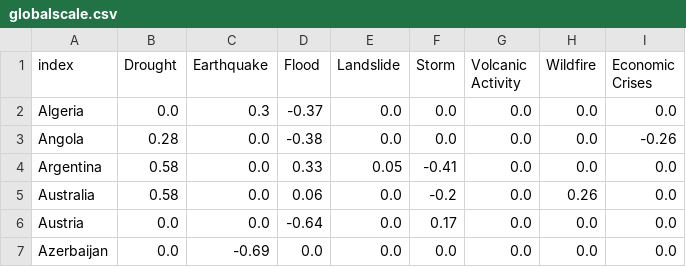
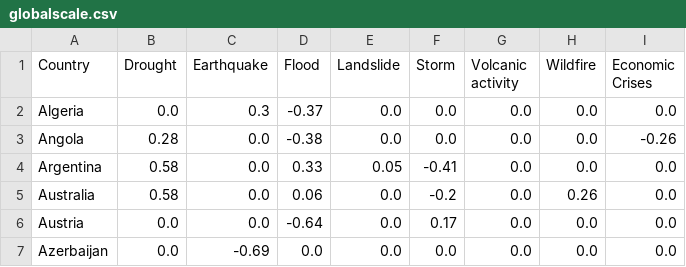
Before and after one commit to kcujjwal/5CFSRS, a CSV file: globalscale.csv, drawn as a sheet; only a part is shown.

Commit message:
Add files via upload

```diff
--- a/globalscale.csv
+++ b/globalscale.csv
@@ -1,2 +1,2 @@
-index,Drought,Earthquake,Flood,Landslide,Storm,Volcanic Activity,Wildfire,Economic Crises
+Country,Drought,Earthquake,Flood,Landslide,Storm,Volcanic activity,Wildfire,Economic Crises
 Algeria,0.0,0.3,-0.37,0.0,0.0,0.0,0.0,0.0
```
